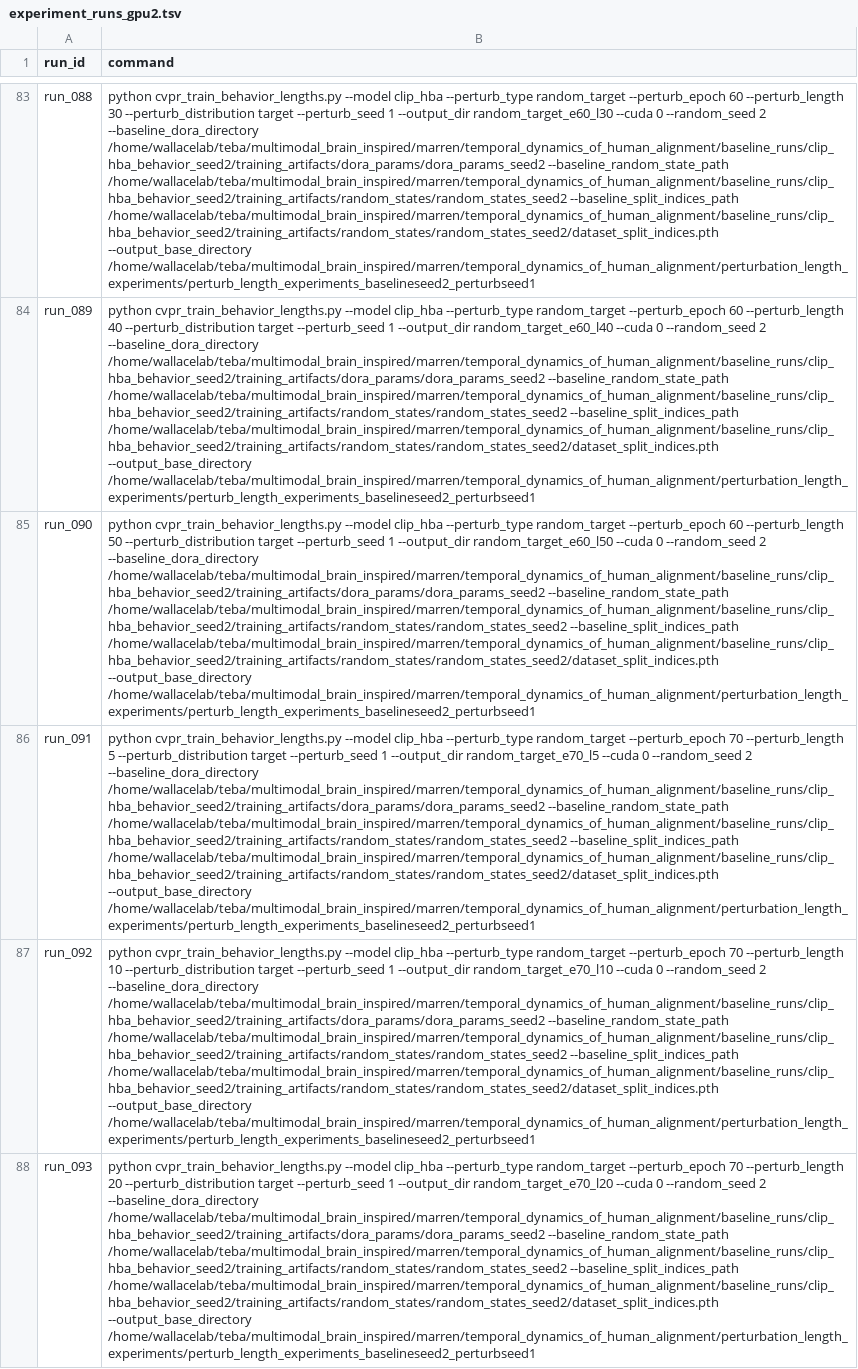
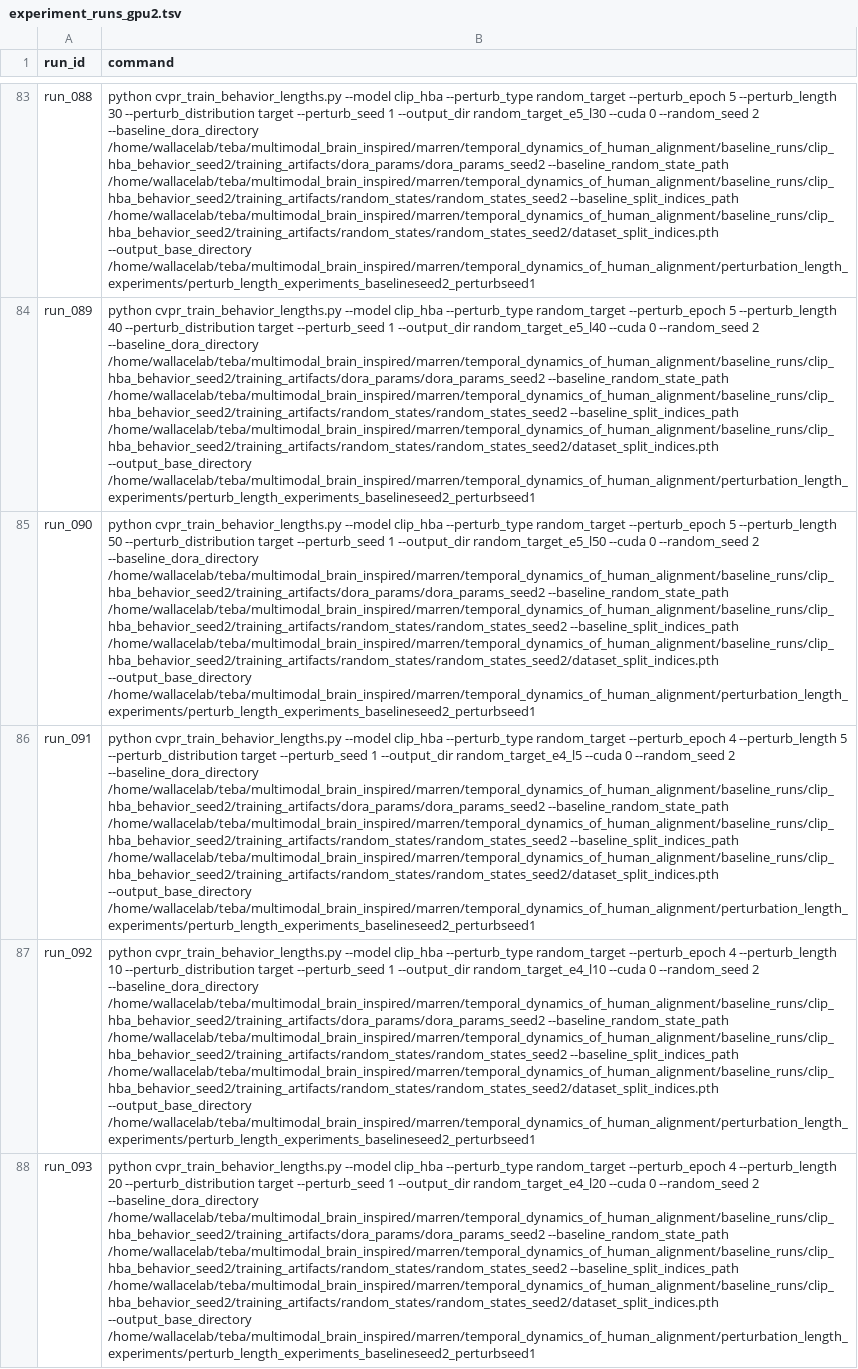
Before and after one commit to marrenj/cvpr_perturbations, a TSV file: clip_hba_behavior/training_scripts/experiment_runs_gpu2.tsv, drawn as a sheet; only a part is shown, gaps mark what is left out; the diff covers the shown part only; the diff names each change by its address in the sheet, - before the commit and + after, or states it on an @@ line.

```diff
--- a/clip_hba_behavior/training_scripts/experiment_runs_gpu2.tsv
+++ b/clip_hba_behavior/training_scripts/experiment_runs_gpu2.tsv
-B83 (command): …random_target --perturb_epoch 60 --perturb_length 30 --perturb_distribution target --perturb_seed 1 --output_dir random_target_e60_l30 --cuda 0…
+B83 (command): …random_target --perturb_epoch 5 --perturb_length 30 --perturb_distribution target --perturb_seed 1 --output_dir random_target_e5_l30 --cuda 0…
-B84 (command): …random_target --perturb_epoch 60 --perturb_length 40 --perturb_distribution target --perturb_seed 1 --output_dir random_target_e60_l40 --cuda 0…
+B84 (command): …random_target --perturb_epoch 5 --perturb_length 40 --perturb_distribution target --perturb_seed 1 --output_dir random_target_e5_l40 --cuda 0…
-B85 (command): …random_target --perturb_epoch 60 --perturb_length 50 --perturb_distribution target --perturb_seed 1 --output_dir random_target_e60_l50 --cuda 0…
+B85 (command): …random_target --perturb_epoch 5 --perturb_length 50 --perturb_distribution target --perturb_seed 1 --output_dir random_target_e5_l50 --cuda 0…
-B86 (command): …random_target --perturb_epoch 70 --perturb_length 5 --perturb_distribution target --perturb_seed 1 --output_dir random_target_e70_l5 --cuda 0…
+B86 (command): …random_target --perturb_epoch 4 --perturb_length 5 --perturb_distribution target --perturb_seed 1 --output_dir random_target_e4_l5 --cuda 0…
-B87 (command): …random_target --perturb_epoch 70 --perturb_length 10 --perturb_distribution target --perturb_seed 1 --output_dir random_target_e70_l10 --cuda 0…
+B87 (command): …random_target --perturb_epoch 4 --perturb_length 10 --perturb_distribution target --perturb_seed 1 --output_dir random_target_e4_l10 --cuda 0…
-B88 (command): …random_target --perturb_epoch 70 --perturb_length 20 --perturb_distribution target --perturb_seed 1 --output_dir random_target_e70_l20 --cuda 0…
+B88 (command): …random_target --perturb_epoch 4 --perturb_length 20 --perturb_distribution target --perturb_seed 1 --output_dir random_target_e4_l20 --cuda 0…
```
Also changed, not shown: 90 edited cells elsewhere in this file, 51 other files.
